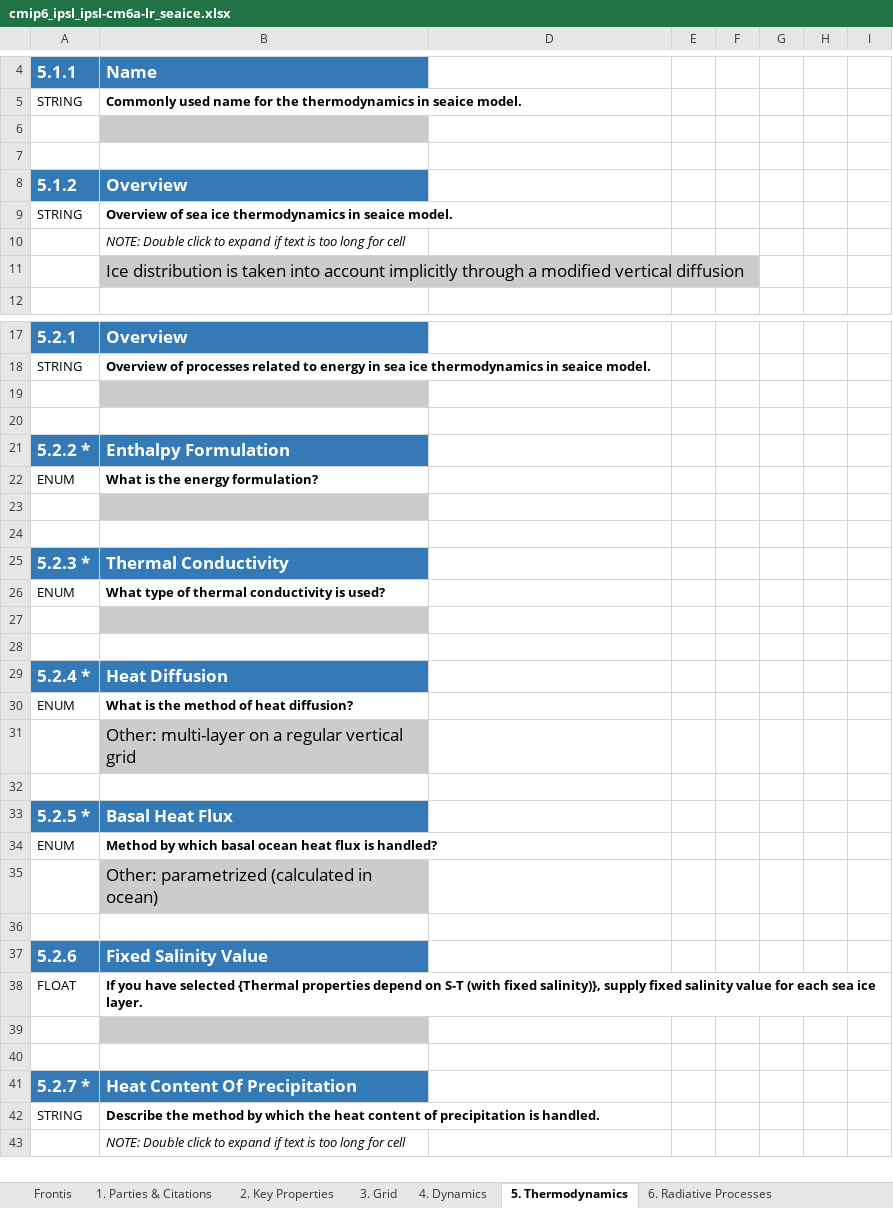
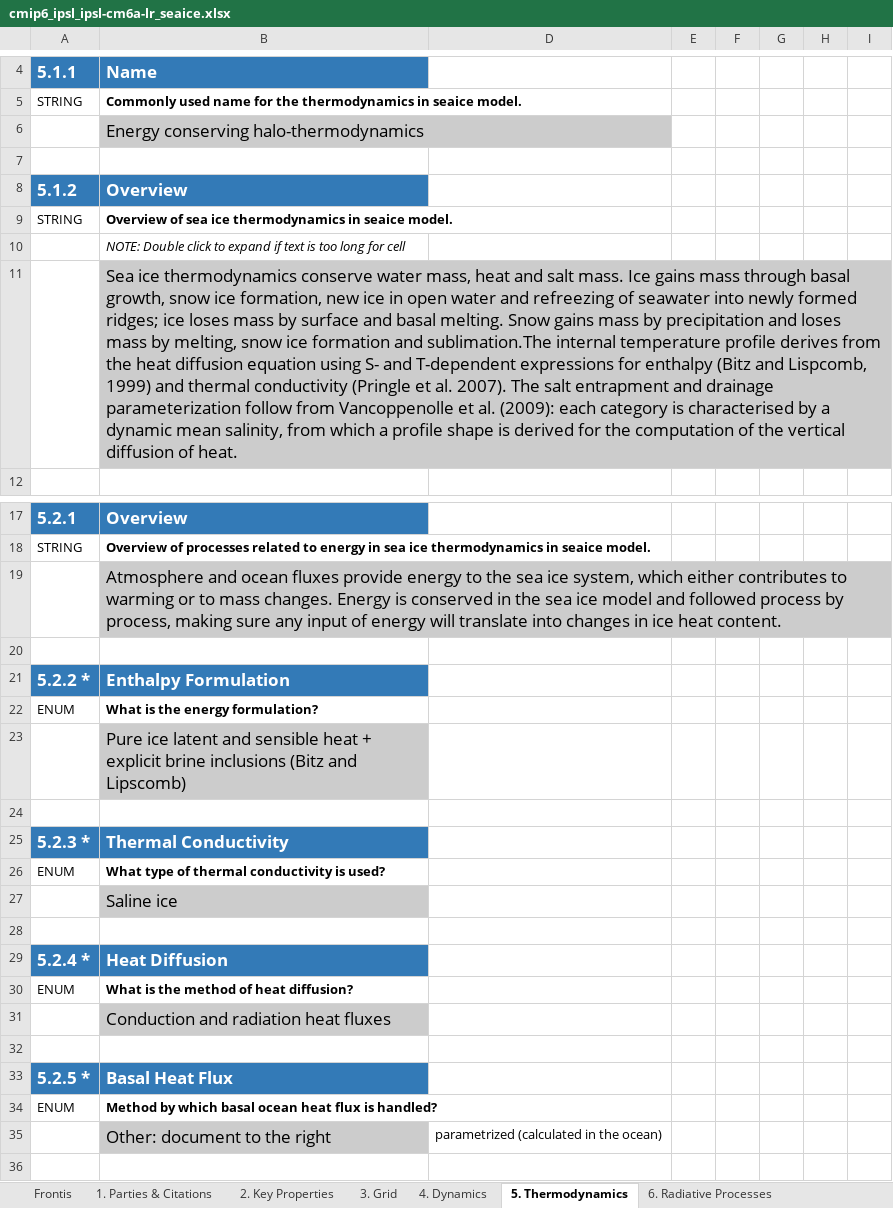
Before and after one commit to ES-DOC-INSTITUTIONAL/ipsl, an Excel workbook: cmip6/models/ipsl-cm6a-lr/cmip6_ipsl_ipsl-cm6a-lr_seaice.xlsx, sheet 5. Thermodynamics, drawn as a sheet; only a part is shown, gaps mark what is left out; the shorter side is filled out with more unchanged rows; values as stored, in another font and other column widths than the file's, no borders; the diff covers the shown part only; the diff names each change by its address in the sheet, - before the commit and + after, or states it on an @@ line.

```diff
--- a/cmip6/models/ipsl-cm6a-lr/cmip6_ipsl_ipsl-cm6a-lr_seaice.xlsx (sheet 5. Thermodynamics)
+++ b/cmip6/models/ipsl-cm6a-lr/cmip6_ipsl_ipsl-cm6a-lr_seaice.xlsx (sheet 5. Thermodynamics)
-B6: (empty)
+B6: Energy conserving halo-thermodynamics
-B11: Ice distribution is taken into account implicitly through a modified vertical diffusion
+B11: Sea ice thermodynamics conserve water mass, heat and salt mass. Ice gains mass through basal growth, snow ice formation, new ice in open water and refreezing of seawater into newly formed ridges; ice loses mass by surface and basal melting. Snow gains mass by precipitation and loses mass by melting, snow ice formation and sublimation.The internal temperature profile derives from the heat diffusion equation using S- and T-dependent expressions for enthalpy (Bitz and Lispcomb, 1999) and thermal conductivity (Pringle et al. 2007). The salt entrapment and drainage parameterization follow from Vancoppenolle et al. (2009): each category is characterised by a dynamic mean salinity, from which a profile shape is derived for the computation of the vertical diffusion of heat.
-B19: (empty)
+B19: Atmosphere and ocean fluxes provide energy to the sea ice system, which either contributes to warming or to mass changes. Energy is conserved in the sea ice model and followed process by process, making sure any input of energy will translate into changes in ice heat content.
-B23: (empty)
+B23: Pure ice latent and sensible heat + explicit brine inclusions (Bitz and Lipscomb)
-B27: (empty)
+B27: Saline ice
-B31: Other: multi-layer on a regular vertical grid
+B31: Conduction and radiation heat fluxes
-B35: Other: parametrized (calculated in ocean)
+B35: Other: document to the right
-D35: (empty)
+D35: parametrized (calculated in the ocean)
```
Also changed, not shown: 30 edited cells elsewhere in this sheet, sheet 2. Key Properties, sheet 3. Grid, sheet 6. Radiative Processes, sheet 4. Dynamics, sheet 1. Parties & Citations, cmip6/models/ipsl-cm6a-lr/cmip6_ipsl_ipsl-cm6a-lr_toplevel.xlsx, 6 other files.
